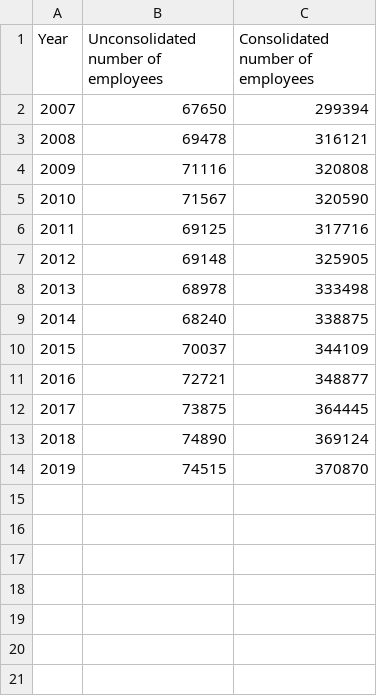
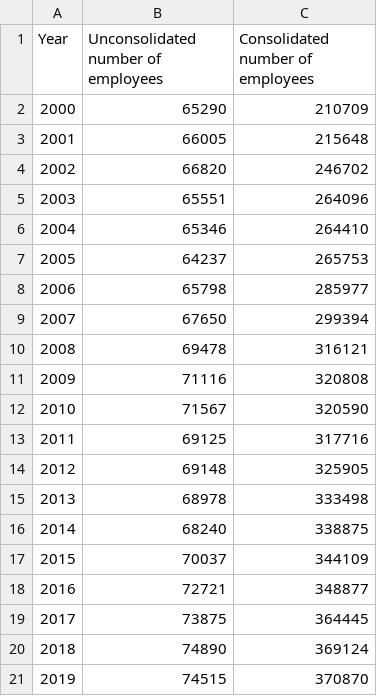
Before and after one commit to karl-johan-grahn/toyota-analysis, a CSV file: data/toyota_number_of_employees.csv, drawn as a sheet; the diff names each change by its address in the sheet, - before the commit and + after, or states it on an @@ line.

```diff
--- a/data/toyota_number_of_employees.csv
+++ b/data/toyota_number_of_employees.csv
+row 2: 2000 | 65290 | 210709
+row 3: 2001 | 66005 | 215648
+row 4: 2002 | 66820 | 246702
+row 5: 2003 | 65551 | 264096
+row 6: 2004 | 65346 | 264410
+row 7: 2005 | 64237 | 265753
+row 8: 2006 | 65798 | 285977
```
Also changed, not shown: data/toyota_production_by_country.csv, data/toyota_total_assets.csv, 2 other files.
